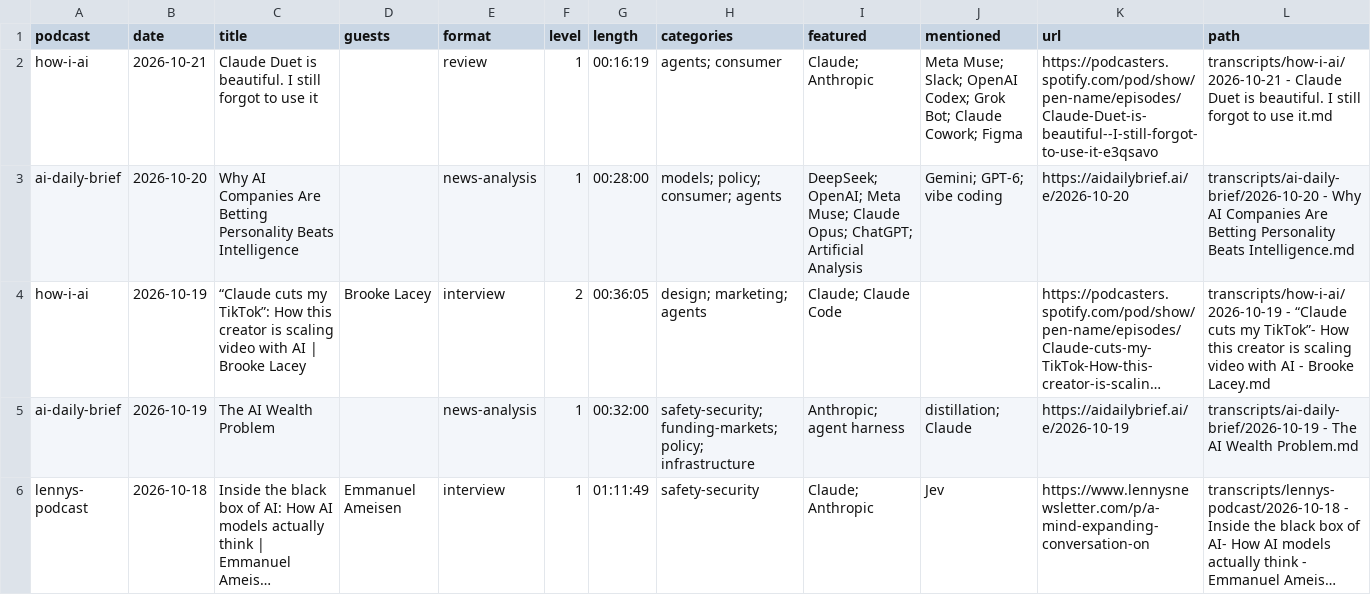
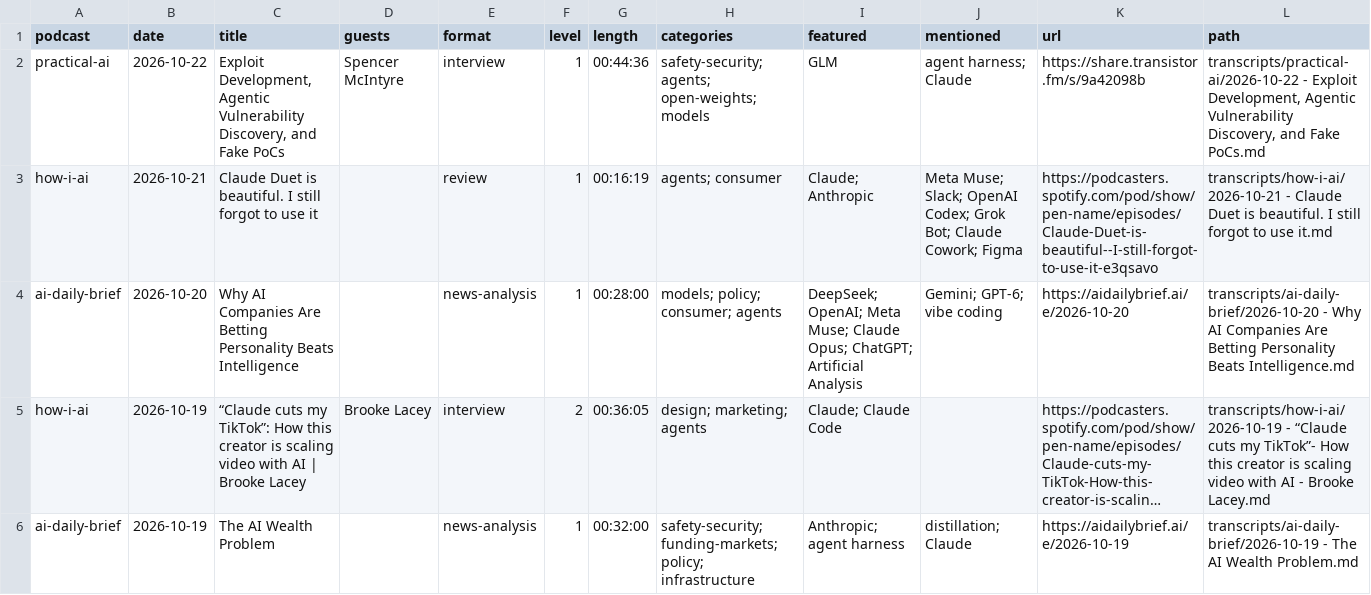
Before and after one commit to NikolasBM/PodScribe, a CSV file: catalog.csv, drawn as a sheet; only a part is shown; the shorter side is filled out with more unchanged rows; long unchanged cells end in …; the diff names each change by its address in the sheet, - before the commit and + after, or states it on an @@ line.

```diff
--- a/catalog.csv
+++ b/catalog.csv
+row 2: practical-ai | 2026-10-22 | Exploit Development, Agentic Vulnerability Discovery, and Fake PoCs | Spencer McIntyre | interview | 1 | 00:44:36 | safety-security; agents; open-weights; models | GLM | agent harness; Claude | https://share.transistor.fm/s/9a42098b | transcripts/practical-ai/2026-10-22 - Exploit Development, Agentic Vulnerability Discovery, and Fake PoCs.md
```
Also changed, not shown: 2 other files.
